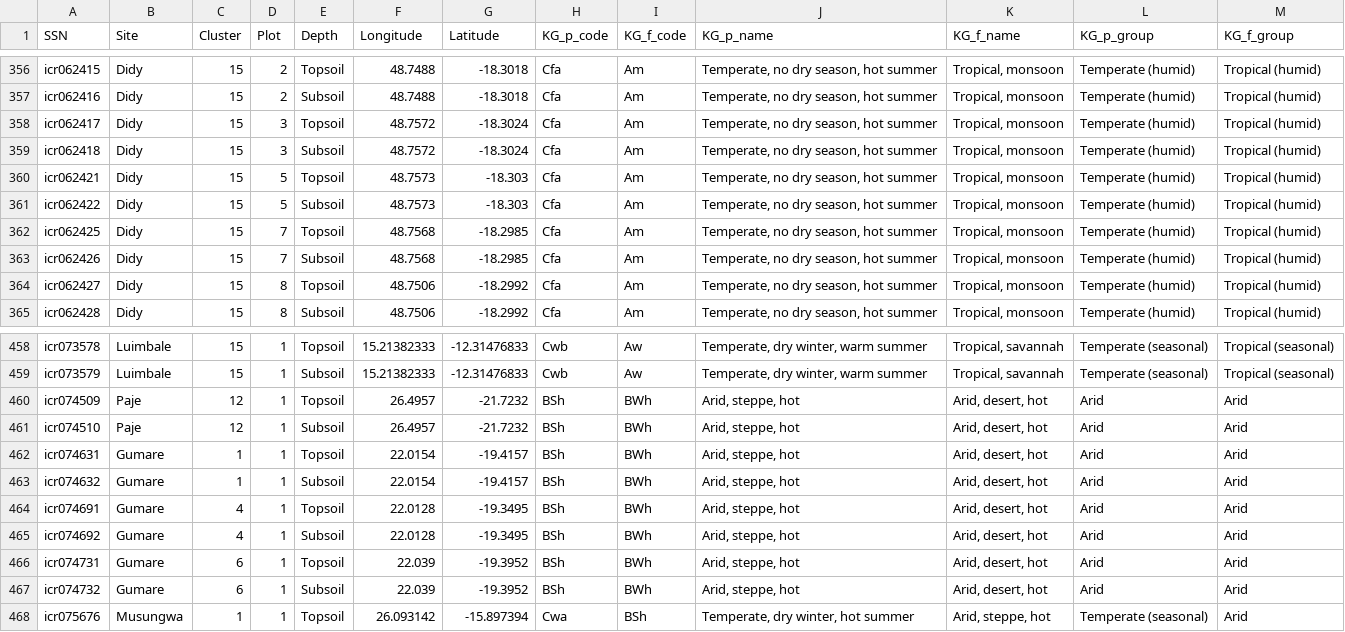
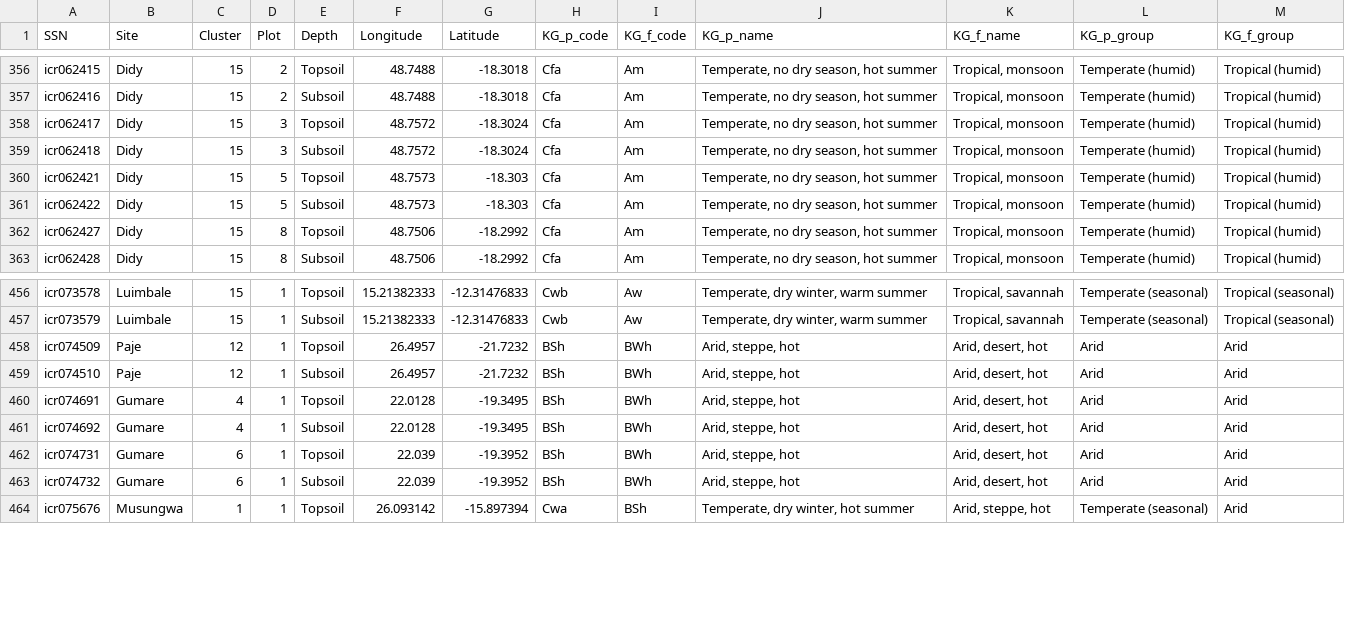
Before and after one commit to SophievF/AfSIS_14C, a CSV file: Data/AfSIS_LongLat_ClimateZones.csv, drawn as a sheet; only a part is shown, gaps mark what is left out.

Commit message:
re-run code with removed samples

```diff
--- a/Data/AfSIS_LongLat_ClimateZones.csv
+++ b/Data/AfSIS_LongLat_ClimateZones.csv
@@ -361,4 +361,2 @@
 "icr062422","Didy",15,5,"Subsoil",48.7573,-18.303,"Cfa","Am","Temperate, no dry season, hot summer","Tropical, monsoon","Temperate (humid)","Tropical (humid)"
-"icr062425","Didy",15,7,"Topsoil",48.7568,-18.2985,"Cfa","Am","Temperate, no dry season, hot summer","Tropical, monsoon","Temperate (humid)","Tropical (humid)"
-"icr062426","Didy",15,7,"Subsoil",48.7568,-18.2985,"Cfa","Am","Temperate, no dry season, hot summer","Tropical, monsoon","Temperate (humid)","Tropical (humid)"
 "icr062427","Didy",15,8,"Topsoil",48.7506,-18.2992,"Cfa","Am","Temperate, no dry season, hot summer","Tropical, monsoon","Temperate (humid)","Tropical (humid)"
@@ -461,4 +459,2 @@
 "icr074510","Paje",12,1,"Subsoil",26.4957,-21.7232,"BSh","BWh","Arid, steppe, hot","Arid, desert, hot","Arid","Arid"
-"icr074631","Gumare",1,1,"Topsoil",22.0154,-19.4157,"BSh","BWh","Arid, steppe, hot","Arid, desert, hot","Arid","Arid"
-"icr074632","Gumare",1,1,"Subsoil",22.0154,-19.4157,"BSh","BWh","Arid, steppe, hot","Arid, desert, hot","Arid","Arid"
 "icr074691","Gumare",4,1,"Topsoil",22.0128,-19.3495,"BSh","BWh","Arid, steppe, hot","Arid, desert, hot","Arid","Arid"
```
